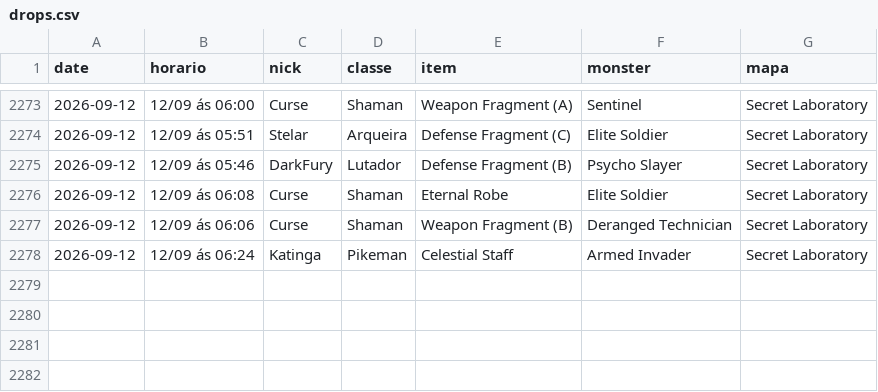
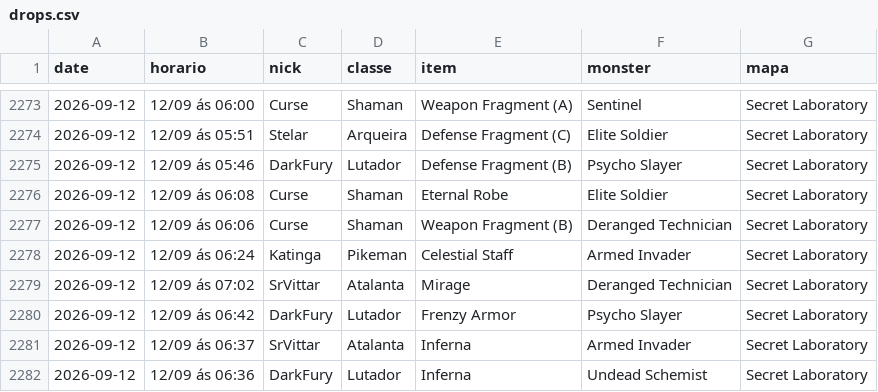
Before and after one commit to FlynMael/aorus-xp-tracker, a CSV file: data/drops.csv, drawn as a sheet; only a part is shown, gaps mark what is left out.

```diff
--- a/data/drops.csv
+++ b/data/drops.csv
@@ -2278 +2278,5 @@ date,horario,nick,classe,item,monster,mapa
 2026-09-12,12/09 ás 06:24,Katinga,Pikeman,Celestial Staff,Armed Invader,Secret Laboratory
+2026-09-12,12/09 ás 07:02,SrVittar,Atalanta,Mirage,Deranged Technician,Secret Laboratory
+2026-09-12,12/09 ás 06:42,DarkFury,Lutador,Frenzy Armor,Psycho Slayer,Secret Laboratory
+2026-09-12,12/09 ás 06:37,SrVittar,Atalanta,Inferna,Armed Invader,Secret Laboratory
+2026-09-12,12/09 ás 06:36,DarkFury,Lutador,Inferna,Undead Schemist,Secret Laboratory
```
